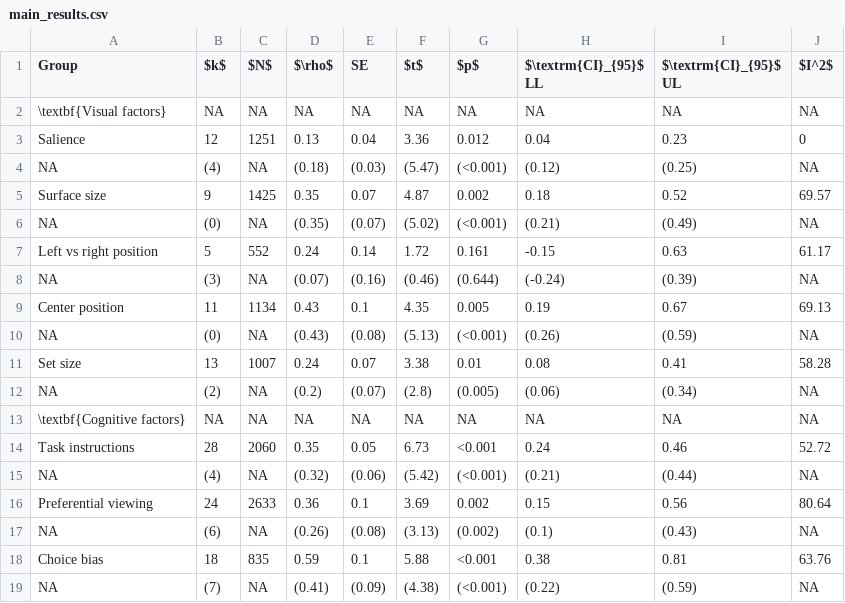
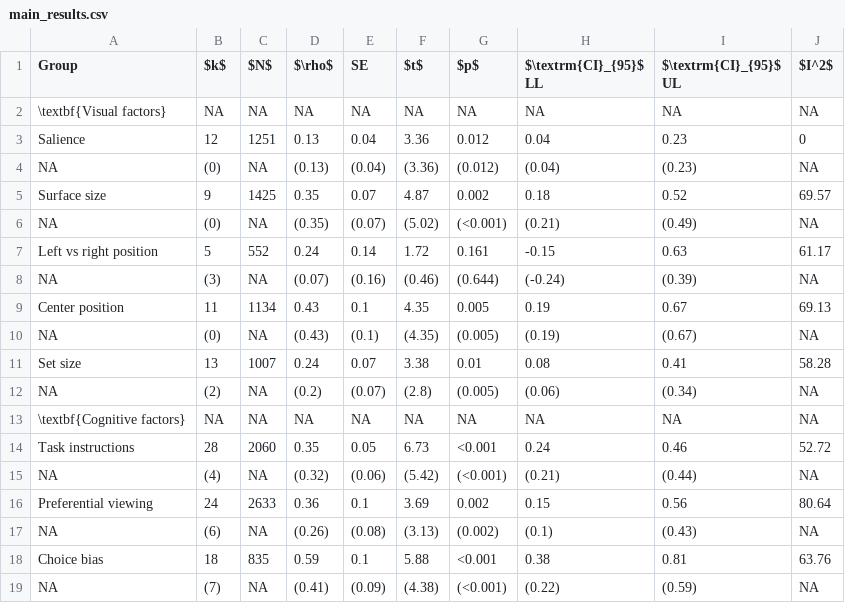
Before and after one commit to jacoborquin/emma, a CSV file: tables/main_results.csv, drawn as a sheet.

Commit message:
fixed main res tab

```diff
--- a/tables/main_results.csv
+++ b/tables/main_results.csv
@@ -3,3 +3,3 @@ Group,$k$,$N$,$\rho$,SE,$t$,$p$,$\textrm{CI}_{95}$ LL,$\textrm{CI}_{95}$ UL,$I^2
 Salience,12,1251,0.13,0.04,3.36,0.012,0.04,0.23,0
-NA,(4),NA,(0.18),(0.03),(5.47),(<0.001),(0.12),(0.25),NA
+NA,(0),NA,(0.13),(0.04),(3.36),(0.012),(0.04),(0.23),NA
 Surface size,9,1425,0.35,0.07,4.87,0.002,0.18,0.52,69.57
@@ -9,3 +9,3 @@ NA,(3),NA,(0.07),(0.16),(0.46),(0.644),(-0.24),(0.39),NA
 Center position,11,1134,0.43,0.1,4.35,0.005,0.19,0.67,69.13
-NA,(0),NA,(0.43),(0.08),(5.13),(<0.001),(0.26),(0.59),NA
+NA,(0),NA,(0.43),(0.1),(4.35),(0.005),(0.19),(0.67),NA
 Set size,13,1007,0.24,0.07,3.38,0.01,0.08,0.41,58.28
```
Also changed, not shown: 11 other files.
